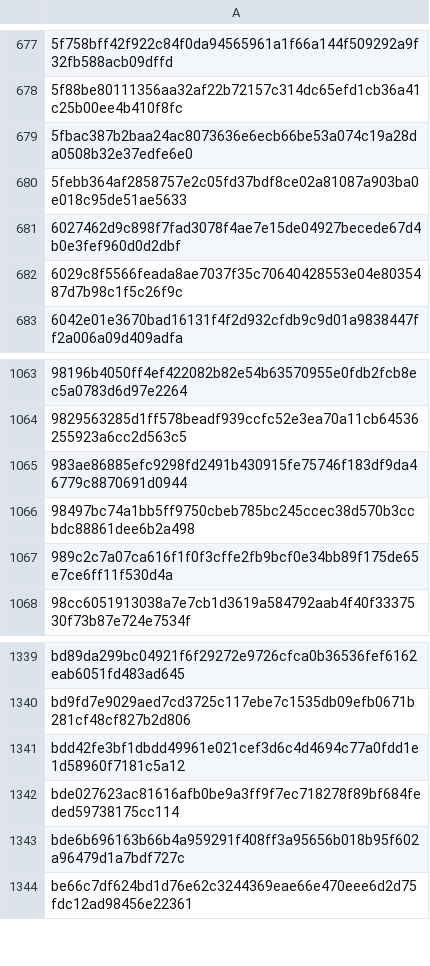
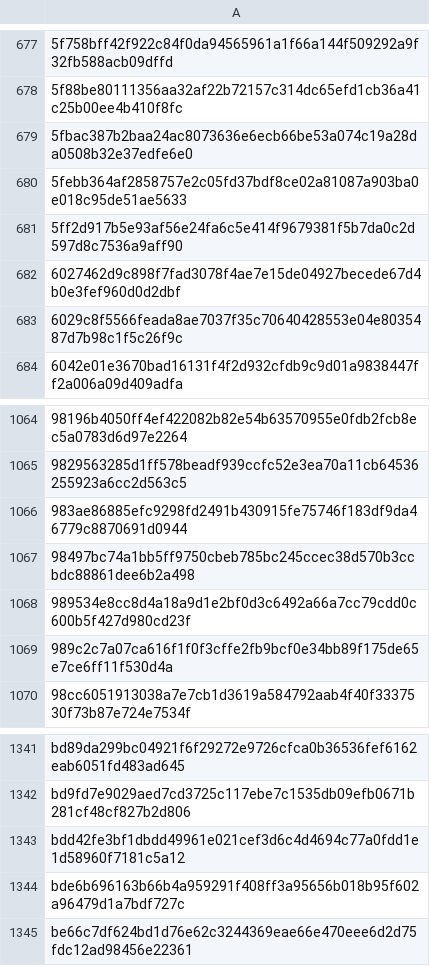
Before and after one commit to TWFGRick/FG-blacklist-public, a CSV file: blocklist-SHA256.csv, drawn as a sheet; only a part is shown, gaps mark what is left out; removed rows and columns are numbered as before the commit, all else as after; the diff names each change by its address in the sheet, - before the commit and + after, or states it on an @@ line.

```diff
--- a/blocklist-SHA256.csv
+++ b/blocklist-SHA256.csv
+row 681: 5ff2d917b5e93af56e24fa6c5e414f9679381f5b7da0c2d597d8c7536a9aff90
+row 1068: 989534e8cc8d4a18a9d1e2bf0d3c6492a66a7cc79cdd0c600b5f427d980cd23f
-row 1342: bde027623ac81616afb0be9a3ff9f7ec718278f89bf684feded59738175cc114
```
Also changed, not shown: blocklist-IP.csv.
